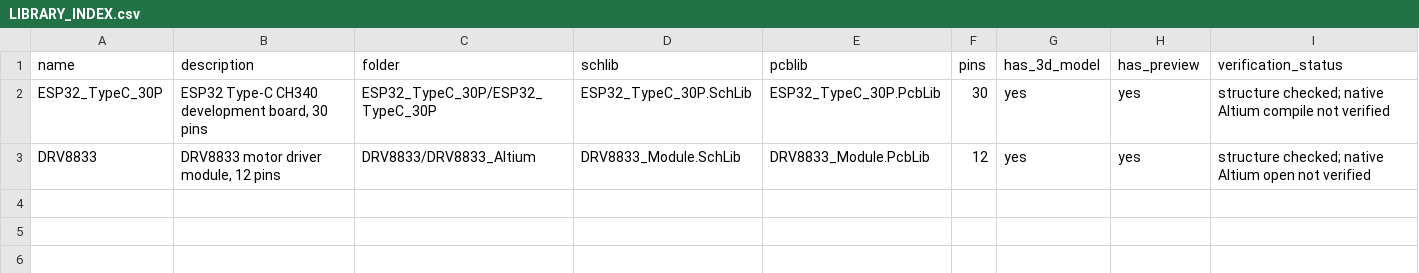
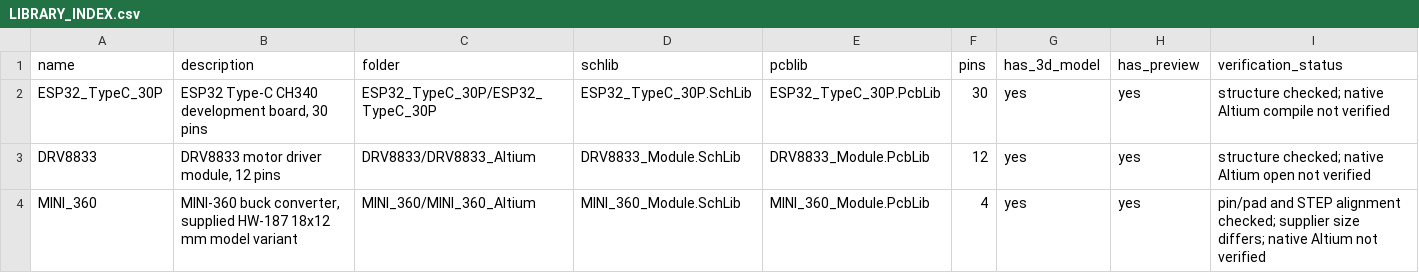
Before and after one commit to mohammadhosseinz/Altium-lib, a CSV file: LIBRARY_INDEX.csv, drawn as a sheet.

```diff
--- a/LIBRARY_INDEX.csv
+++ b/LIBRARY_INDEX.csv
@@ -3 +3,2 @@ ESP32_TypeC_30P,"ESP32 Type-C CH340 development board, 30 pins",ESP32_TypeC_30P/
 DRV8833,"DRV8833 motor driver module, 12 pins",DRV8833/DRV8833_Altium,DRV8833_Module.SchLib,DRV8833_Module.PcbLib,12,yes,yes,"structure checked; native Altium open not verified"
+MINI_360,"MINI-360 buck converter, supplied HW-187 18x12 mm model variant",MINI_360/MINI_360_Altium,MINI_360_Module.SchLib,MINI_360_Module.PcbLib,4,yes,yes,"pin/pad and STEP alignment checked; supplier size differs; native Altium not verified"
```
Also changed, not shown: 19 other files.
